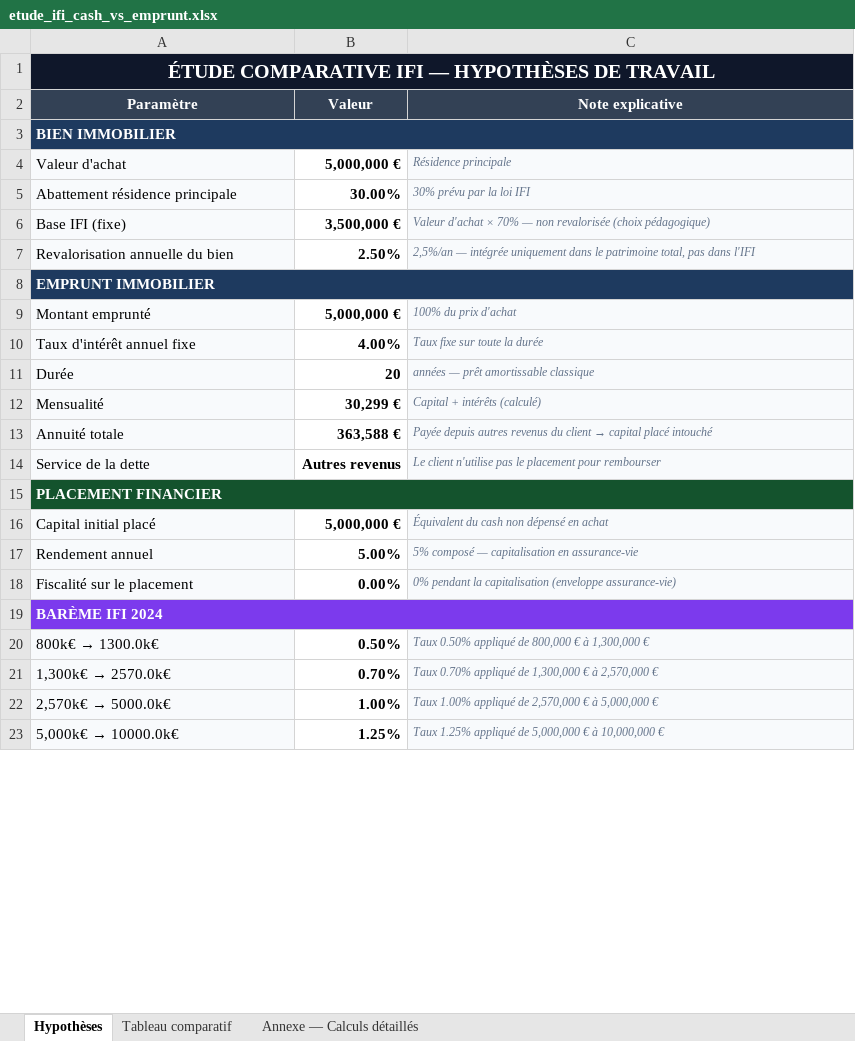
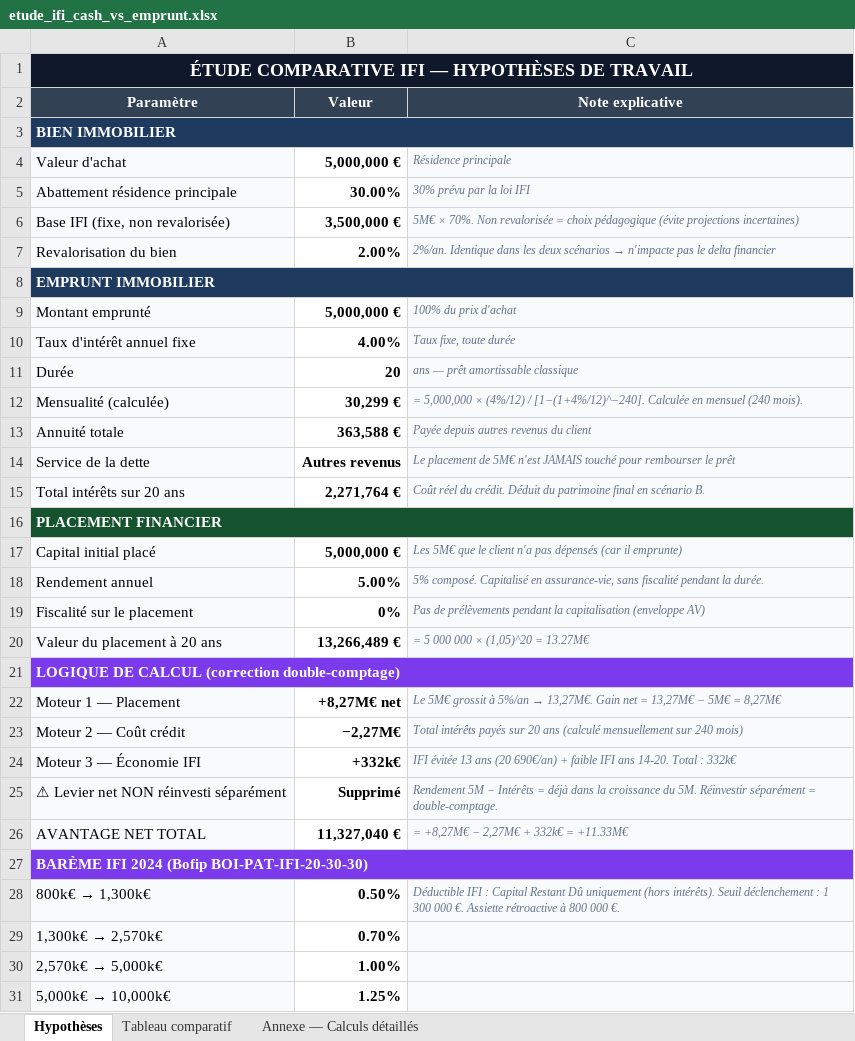
Before and after one commit to gobertjulien007-lab/juju, an Excel workbook: etude_ifi_cash_vs_emprunt.xlsx, sheet Hypothèses, drawn as a sheet; only a part is shown; values as stored, in another font and other column widths than the file's, no borders; formulas without a stored value are shown as written; removed rows and columns are numbered as before the commit, all else as after; the diff covers the shown part only; the diff names each change by its address in the sheet, - before the commit and + after, or states it on an @@ line.

```diff
--- a/etude_ifi_cash_vs_emprunt.xlsx (sheet Hypothèses)
+++ b/etude_ifi_cash_vs_emprunt.xlsx (sheet Hypothèses)
@@ A1 text size: smaller @@
-A6 (Paramètre): Base IFI (fixe)
+A6 (Paramètre): Base IFI (fixe, non revalorisée)
-C6 (Note explicative): Valeur d'achat × 70% — non revalorisée (choix pédagogique)
+C6 (Note explicative): 5M€ × 70%. Non revalorisée = choix pédagogique (évite projections incertaines)
-row 7: Revalorisation annuelle du bien | 2.50% | 2,5%/an — intégrée uniquement dans le patrimoine total, pas dans l'IFI
+row 7: Revalorisation du bien | 2.00% | 2%/an. Identique dans les deux scénarios → n'impacte pas le delta financier
-C10 (Note explicative): Taux fixe sur toute la durée
+C10 (Note explicative): Taux fixe, toute durée
-C11 (Note explicative): années — prêt amortissable classique
+C11 (Note explicative): ans — prêt amortissable classique
-row 12: Mensualité | 30,299 € | Capital + intérêts (calculé)
+row 12: Mensualité (calculée) | 30,299 € | = 5,000,000 × (4%/12) / [1−(1+4%/12)^−240]. Calculée en mensuel (240 mois).
@@ C13 (Note explicative): …du client → capital placé intouché → …du client @@
-C14 (Note explicative): Le client n'utilise pas le placement pour rembourser
+C14 (Note explicative): Le placement de 5M€ n'est JAMAIS touché pour rembourser le prêt
+row 15: Total intérêts sur 20 ans | 2,271,764 € | Coût réel du crédit. Déduit du patrimoine final en scénario B.
-C17 (Note explicative): Équivalent du cash non dépensé en achat
+C17 (Note explicative): Les 5M€ que le client n'a pas dépensés (car il emprunte)
-C18 (Note explicative): 5% composé — capitalisation en assurance-vie
+C18 (Note explicative): 5% composé. Capitalisé en assurance-vie, sans fiscalité pendant la durée.
-B19 (Valeur): 0.00%
+B19 (Valeur): 0%
-C19 (Note explicative): 0% pendant la capitalisation (enveloppe assurance-vie)
+C19 (Note explicative): Pas de prélèvements pendant la capitalisation (enveloppe AV)
+row 20: Valeur du placement à 20 ans | 13,266,489 € | = 5 000 000 × (1,05)^20 = 13.27M€
-A21 (Paramètre): BARÈME IFI 2024
+A21 (Paramètre): LOGIQUE DE CALCUL (correction double-comptage)
+row 22: Moteur 1 — Placement | +8,27M€ net | Le 5M€ grossit à 5%/an → 13,27M€. Gain net = 13,27M€ − 5M€ = 8,27M€
+row 23: Moteur 2 — Coût crédit | −2,27M€ | Total intérêts payés sur 20 ans (calculé mensuellement sur 240 mois)
+row 24: Moteur 3 — Économie IFI | +332k€ | IFI évitée 13 ans (20 690€/an) + faible IFI ans 14-20. Total : 332k€
+row 25: ⚠ Levier net NON réinvesti séparément | Supprimé | Rendement 5M − Intérêts = déjà dans la croissance du 5M. Réinvestir séparément = double-comptage.
+row 26: AVANTAGE NET TOTAL | 11,327,040 € | = +8,27M€ − 2,27M€ + 332k€ = +11.33M€
+row 27: BARÈME IFI 2024 (Bofip BOI-PAT-IFI-20-30-30)
@@ A28 (Paramètre): 800k€ → 1300.0k€ → 800k€ → 1,300k€ @@
-C28 (Note explicative): Taux 0.50% appliqué de 800,000 € à 1,300,000 €
+C28 (Note explicative): Déductible IFI : Capital Restant Dû uniquement (hors intérêts). Seuil déclenchement : 1 300 000 €. Assiette rétroactive à 800 000 €.
@@ A29 (Paramètre): 1,300k€ → 2570.0k€ → 1,300k€ → 2,570k€ @@
-C29 (Note explicative): Taux 0.70% appliqué de 1,300,000 € à 2,570,000 €
+C29 (Note explicative): (empty)
@@ A30 (Paramètre): 2,570k€ → 5000.0k€ → 2,570k€ → 5,000k€ @@
-C30 (Note explicative): Taux 1.00% appliqué de 2,570,000 € à 5,000,000 €
+C30 (Note explicative): (empty)
@@ A31 (Paramètre): 5,000k€ → 10000.0k€ → 5,000k€ → 10,000k€ @@
-C31 (Note explicative): Taux 1.25% appliqué de 5,000,000 € à 10,000,000 €
+C31 (Note explicative): (empty)
```
Also changed, not shown: 4 removed rows and 2 edited cells elsewhere in this sheet, sheet Annexe — Calculs détaillés, sheet Tableau comparatif, 2 other files.
